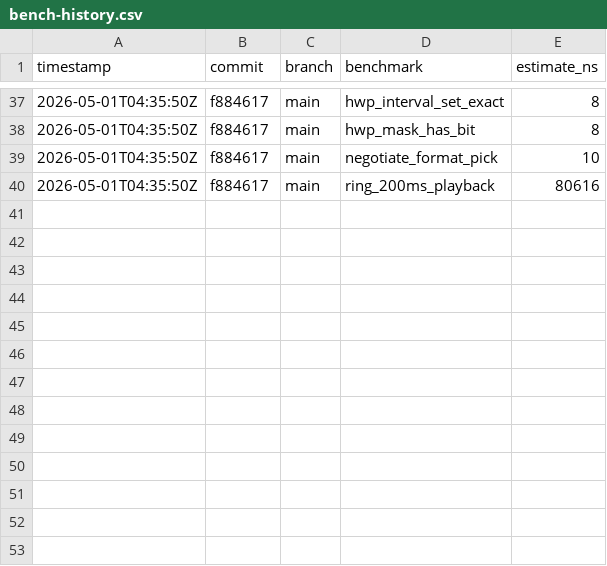
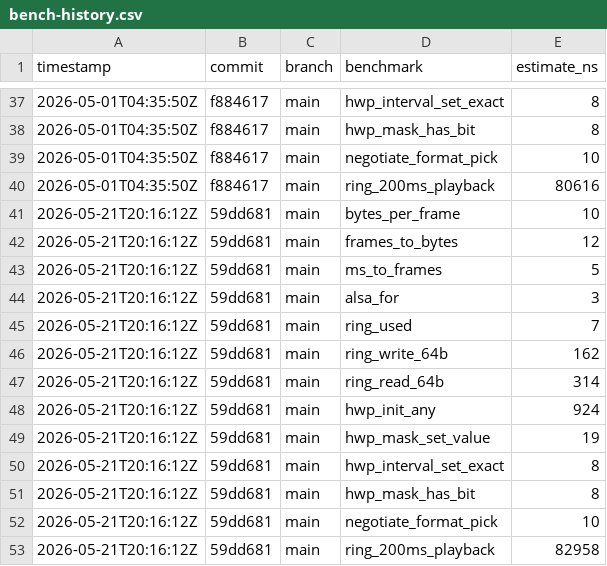
Before and after one commit to MacCracken/vani, a CSV file: bench-history.csv, drawn as a sheet; only a part is shown, gaps mark what is left out.

```diff
--- a/bench-history.csv
+++ b/bench-history.csv
@@ -40 +40,14 @@ timestamp,commit,branch,benchmark,estimate_ns
 2026-05-01T04:35:50Z,f884617,main,ring_200ms_playback,80616
+2026-05-21T20:16:12Z,59dd681,main,bytes_per_frame,10
+2026-05-21T20:16:12Z,59dd681,main,frames_to_bytes,12
+2026-05-21T20:16:12Z,59dd681,main,ms_to_frames,5
+2026-05-21T20:16:12Z,59dd681,main,alsa_for,3
+2026-05-21T20:16:12Z,59dd681,main,ring_used,7
+2026-05-21T20:16:12Z,59dd681,main,ring_write_64b,162
+2026-05-21T20:16:12Z,59dd681,main,ring_read_64b,314
+2026-05-21T20:16:12Z,59dd681,main,hwp_init_any,924
+2026-05-21T20:16:12Z,59dd681,main,hwp_mask_set_value,19
+2026-05-21T20:16:12Z,59dd681,main,hwp_interval_set_exact,8
+2026-05-21T20:16:12Z,59dd681,main,hwp_mask_has_bit,8
+2026-05-21T20:16:12Z,59dd681,main,negotiate_format_pick,10
+2026-05-21T20:16:12Z,59dd681,main,ring_200ms_playback,82958
```
Also changed, not shown: 2 other files.
